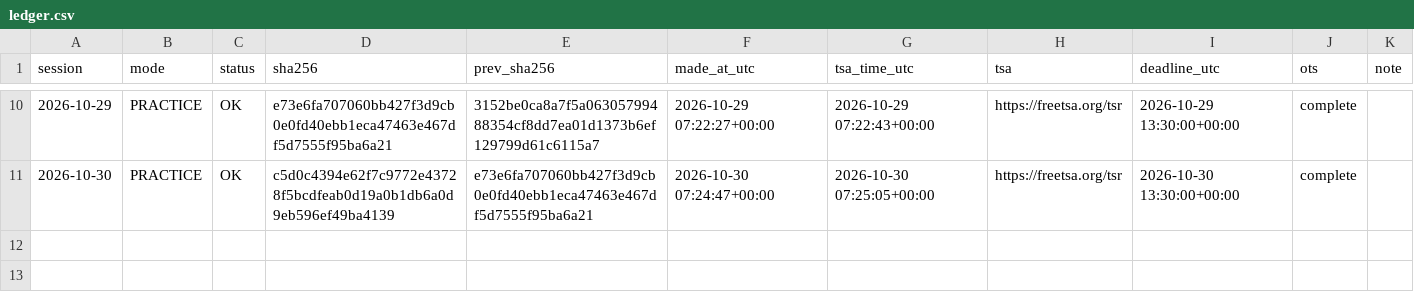
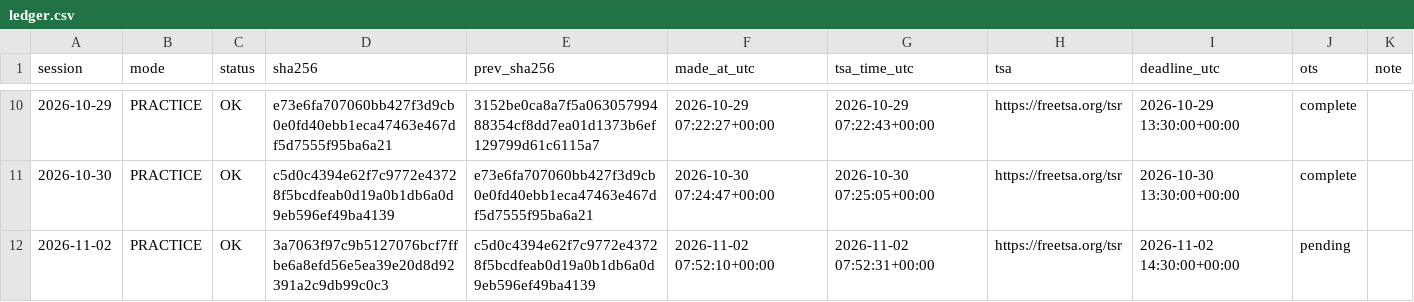
Before and after one commit to ydkaarav-source/energy-risk-live, a CSV file: ledger.csv, drawn as a sheet; only a part is shown, gaps mark what is left out; the diff names each change by its address in the sheet, - before the commit and + after, or states it on an @@ line.

```diff
--- a/ledger.csv
+++ b/ledger.csv
+row 12: 2026-11-02 | PRACTICE | OK | 3a7063f97c9b5127076bcf7ffbe6a8efd56e5ea39e20d8d92391a2c9db99c0c3 | c5d0c4394e62f7c9772e43728f5bcdfeab0d19a0b1db6a0d9eb596ef49ba4139 | 2026-11-02 07:52:10+00:00 | 2026-11-02 07:52:31+00:00 | https://freetsa.org/tsr | 2026-11-02 14:30:00+00:00 | pending
```
Also changed, not shown: 3 other files.
